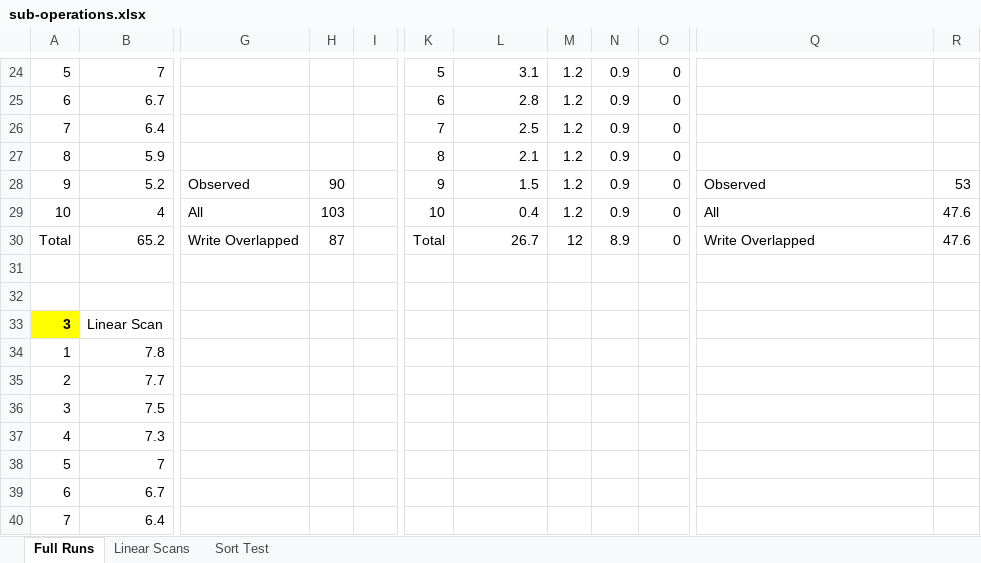
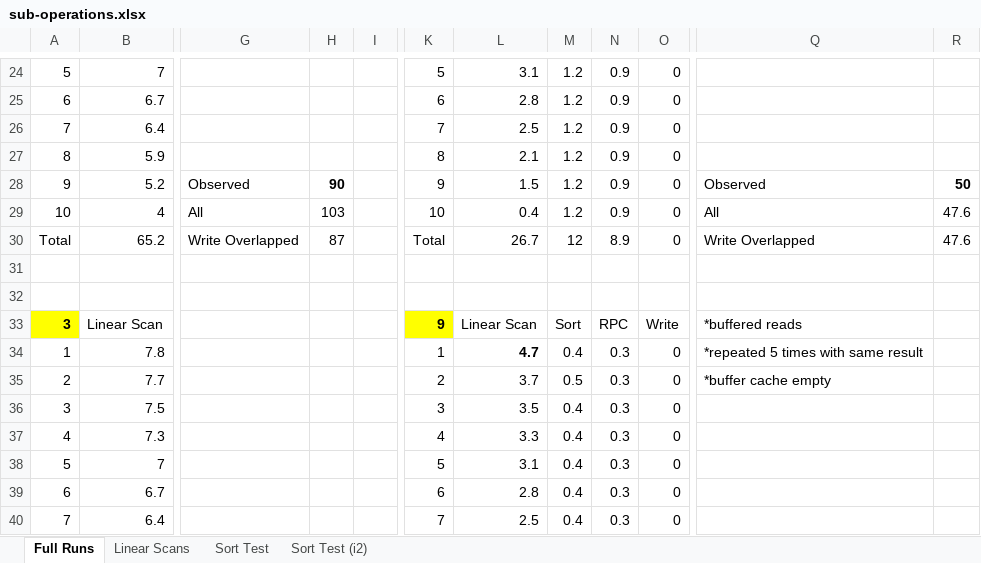
Before and after one commit to mminella/bad, an Excel workbook: experiments/method_1/sub-operations.xlsx, sheet Full Runs, drawn as a sheet; only a part is shown, gaps mark what is left out; values as stored, in another font and other column widths than the file's, no borders; the diff covers the shown part only; the diff names each change by its address in the sheet, - before the commit and + after, or states it on an @@ line.

```diff
--- a/experiments/method_1/sub-operations.xlsx (sheet Full Runs)
+++ b/experiments/method_1/sub-operations.xlsx (sheet Full Runs)
+sheet tab: Sort Test (i2)
-H28 bold: off
+H28 bold: on
-R28: 53
+R28: 50
-R28 bold: off
+R28 bold: on
-K33: (empty)
+K33: 9
-K33 fill: none
+K33 fill: #FFFF00
-L33: (empty)
+L33: Linear Scan
-M33: (empty)
+M33: Sort
-N33: (empty)
+N33: RPC
-O33: (empty)
+O33: Write
-Q33: (empty)
+Q33: *buffered reads
-K34: (empty)
+K34: 1
-L34: (empty)
+L34: 4.7
-M34: (empty)
+M34: 0.4
-N34:N40: (empty)
+N34:N40: 0.3
-O34:O40: (empty)
+O34:O40: 0
-Q34: (empty)
+Q34: *repeated 5 times with same result
-K35: (empty)
+K35: 2
-L35: (empty)
+L35: 3.7
-M35: (empty)
+M35: 0.5
-Q35: (empty)
+Q35: *buffer cache empty
-K36: (empty)
+K36: 3
-L36: (empty)
+L36: 3.5
-M36:M40: (empty)
+M36:M40: 0.4
-K37: (empty)
+K37: 4
-L37: (empty)
+L37: 3.3
-K38: (empty)
+K38: 5
-L38: (empty)
+L38: 3.1
-K39: (empty)
+K39: 6
-L39: (empty)
+L39: 2.8
-K40: (empty)
+K40: 7
-L40: (empty)
+L40: 2.5
```
Also changed, not shown: 26 edited cells and cell formats elsewhere in this sheet, experiments/method_1/Method1-Results.xlsx, 1 other file.
